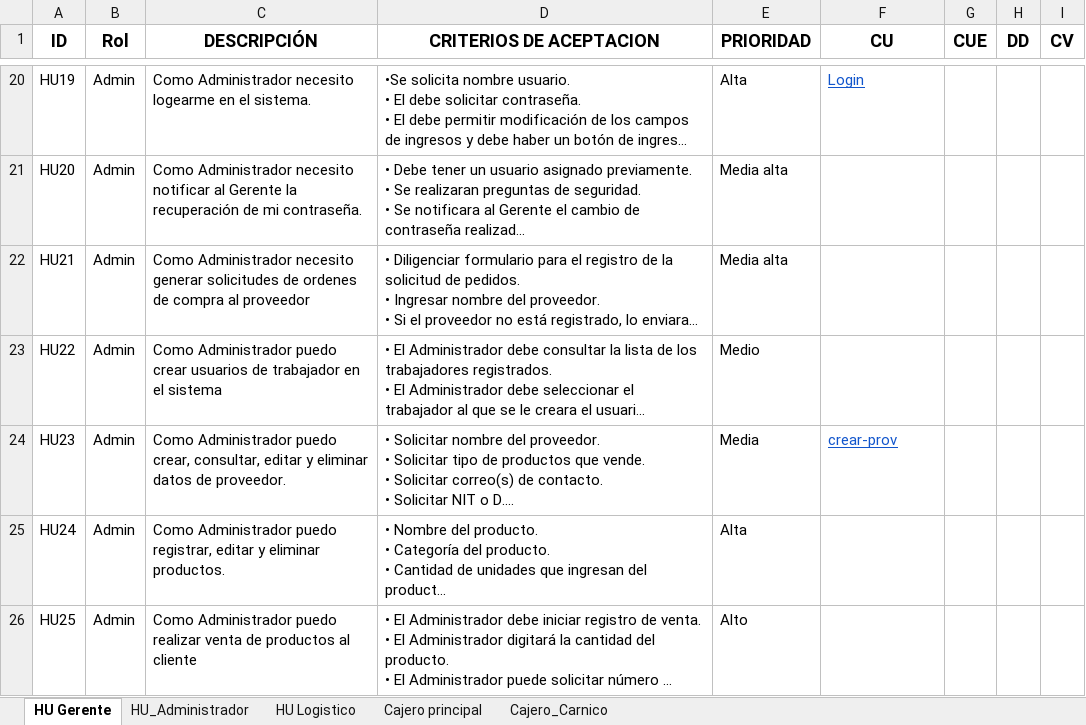
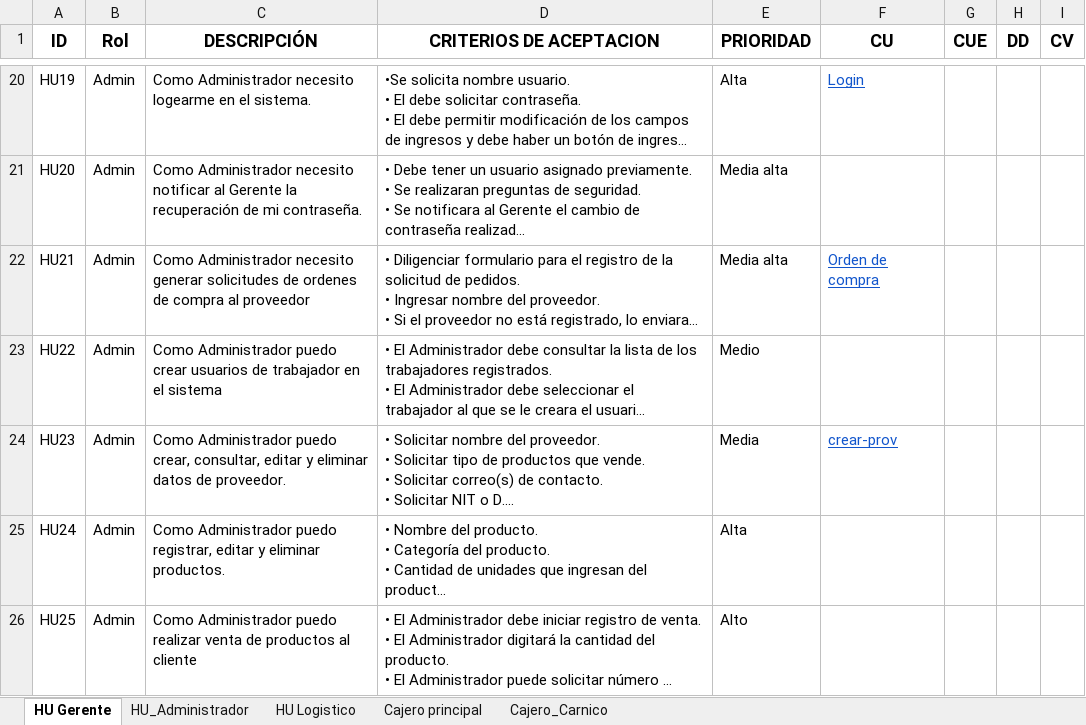
Before and after one commit to sanluar/Proyecto-Sena, an Excel workbook: huPresentacion.xlsx, sheet HU Gerente, drawn as a sheet; only a part is shown, gaps mark what is left out; long unchanged cells end in …; values as stored, in another font and other column widths than the file's, no borders; the diff covers the shown part only; the diff names each change by its address in the sheet, - before the commit and + after, or states it on an @@ line.

```diff
--- a/huPresentacion.xlsx (sheet HU Gerente)
+++ b/huPresentacion.xlsx (sheet HU Gerente)
-F22 (CU): (empty)
+F22 (CU): Orden de compra
```
Also changed, not shown: 6 edited cells elsewhere in this sheet, 42 other files.
